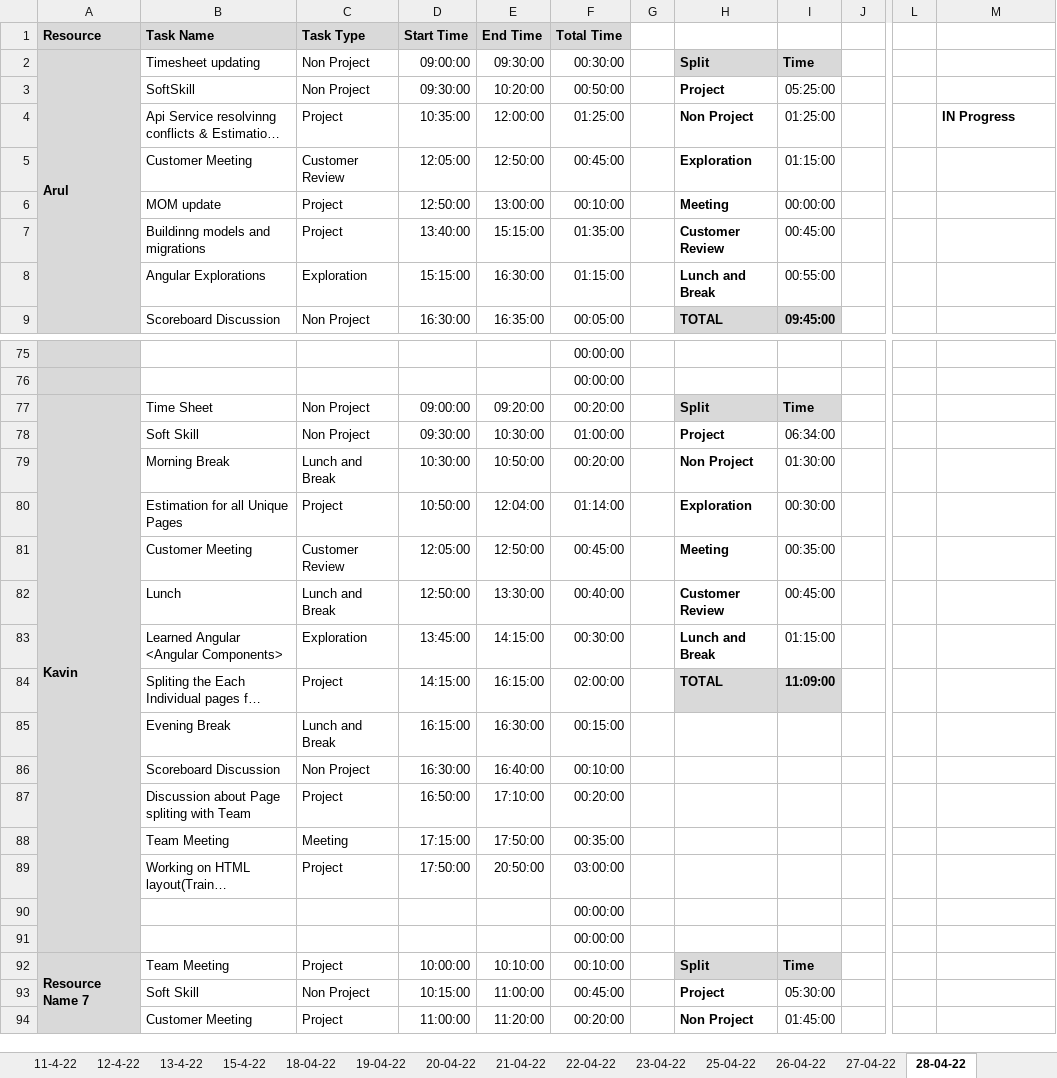
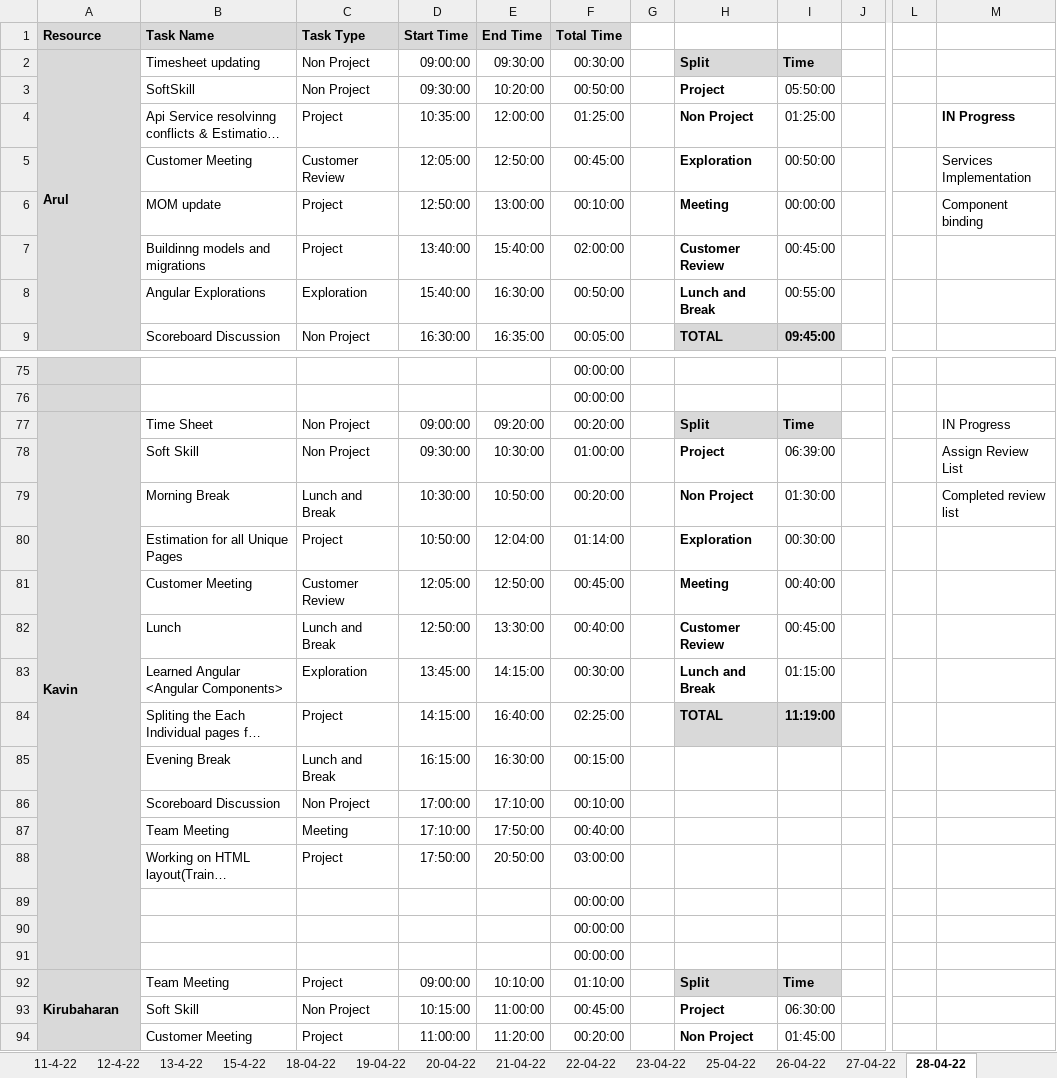
Before and after one commit to TEAM-EUPHORIA/TEAM-EUPHORIA-TMS, an Excel workbook: Process/Timesheet/PTW-Timesheet.xlsx, sheet 28-04-22, drawn as a sheet; only a part is shown, gaps mark what is left out; long unchanged cells end in …; values as stored, in another font and other column widths than the file's, no borders; conditional formats not drawn; removed rows and columns are numbered as before the commit, all else as after; rows hold the shown columns only; the diff covers the shown part only; the diff names each change by its address in the sheet, - before the commit and + after, or states it on an @@ line.

```diff
--- a/Process/Timesheet/PTW-Timesheet.xlsx (sheet 28-04-22)
+++ b/Process/Timesheet/PTW-Timesheet.xlsx (sheet 28-04-22)
-I3: 05:25:00
+I3: 05:50:00
-I5: 01:15:00
+I5: 00:50:00
-M5: (empty)
+M5: Services Implementation
-M6: (empty)
+M6: Component binding
-E7 (End Time): 15:15:00
+E7 (End Time): 15:40:00
-F7 (Total Time): 01:35:00
+F7 (Total Time): 02:00:00
-D8 (Start Time): 15:15:00
+D8 (Start Time): 15:40:00
-F8 (Total Time): 01:15:00
+F8 (Total Time): 00:50:00
-M77: (empty)
+M77: IN Progress
-I78: 06:34:00
+I78: 06:39:00
-M78: (empty)
+M78: Assign Review List
-M79: (empty)
+M79: Completed review list
-I81: 00:35:00
+I81: 00:40:00
-E84 (End Time): 16:15:00
+E84 (End Time): 16:40:00
-F84 (Total Time): 02:00:00
+F84 (Total Time): 02:25:00
-I84: 11:09:00
+I84: 11:19:00
-row 86:  | Scoreboard Discussion | Non Project | 16:30:00 | 16:40:00 | 00:10:00
-B86 (Task Name): Discussion about Page spliting with Team
+B86 (Task Name): Scoreboard Discussion
-C86 (Task Type): Project
+C86 (Task Type): Non Project
-D86 (Start Time): 16:50:00
+D86 (Start Time): 17:00:00
-F86 (Total Time): 00:20:00
+F86 (Total Time): 00:10:00
-D87 (Start Time): 17:15:00
+D87 (Start Time): 17:10:00
-F87 (Total Time): 00:35:00
+F87 (Total Time): 00:40:00
+row 91:  |  |  |  |  | 00:00:00
-A92 (Resource): Resource Name 7
+A92 (Resource): Kirubaharan
-D92 (Start Time): 10:00:00
+D92 (Start Time): 09:00:00
-F92 (Total Time): 00:10:00
+F92 (Total Time): 01:10:00
-I93: 05:30:00
+I93: 06:30:00
```
Also changed, not shown: 2 added rows, 2 removed rows and 18 edited cells elsewhere in this sheet, formulas that keep their value.
